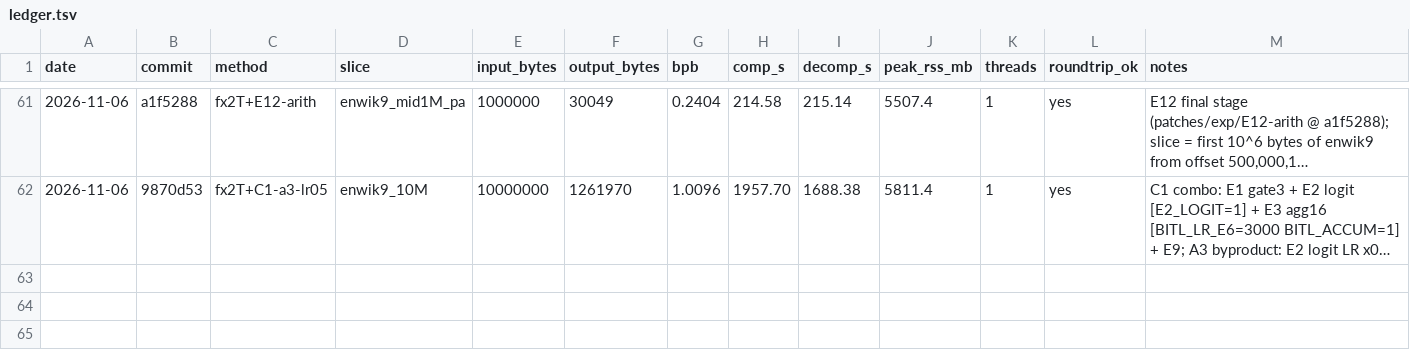
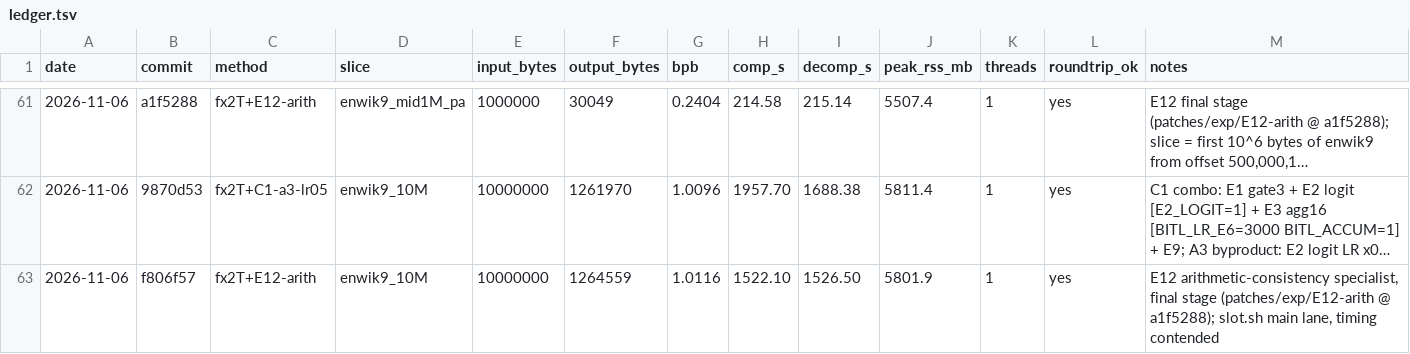
Before and after one commit to majax7714/sub100mil, a TSV file: results/ledger.tsv, drawn as a sheet; only a part is shown, gaps mark what is left out; long unchanged cells end in …; the diff names each change by its address in the sheet, - before the commit and + after, or states it on an @@ line.

```diff
--- a/results/ledger.tsv
+++ b/results/ledger.tsv
+row 63: 2026-11-06 | f806f57 | fx2T+E12-arith | enwik9_10M | 10000000 | 1264559 | 1.0116 | 1522.10 | 1526.50 | 5801.9 | 1 | yes | E12 arithmetic-consistency specialist, final stage (patches/exp/E12-arith @ a1f5288); slot.sh main lane, timing contended
```
